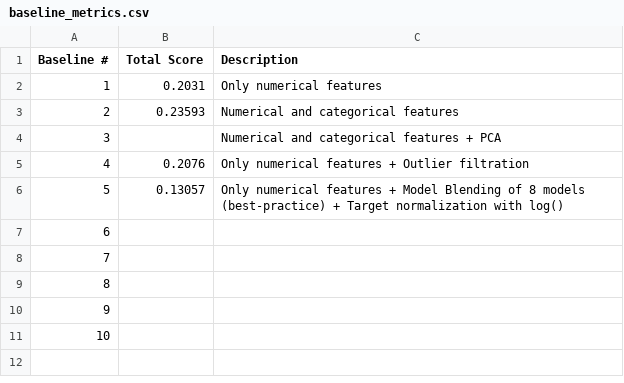
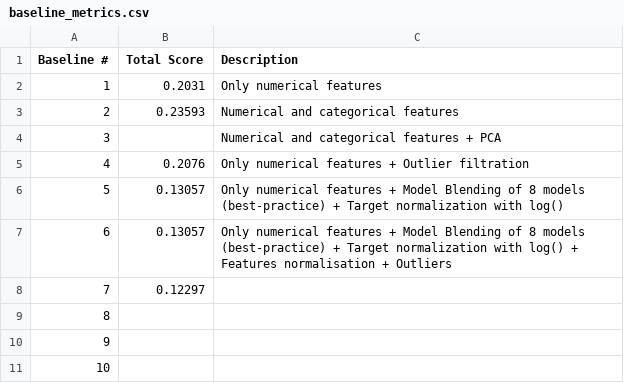
Before and after one commit to Nik-Kras/Kaggle_House_Prising, a CSV file: baseline_metrics.csv, drawn as a sheet; the diff names each change by its address in the sheet, - before the commit and + after, or states it on an @@ line.

```diff
--- a/baseline_metrics.csv
+++ b/baseline_metrics.csv
-B7 (Total Score): (empty)
+B7 (Total Score): 0.13057
-C7 (Description): (empty)
+C7 (Description): Only numerical features + Model Blending of 8 models (best-practice) + Target normalization with log() + Features normalisation + Outliers
-B8 (Total Score): (empty)
+B8 (Total Score): 0.12297
```
Also changed, not shown: 5 other files.
